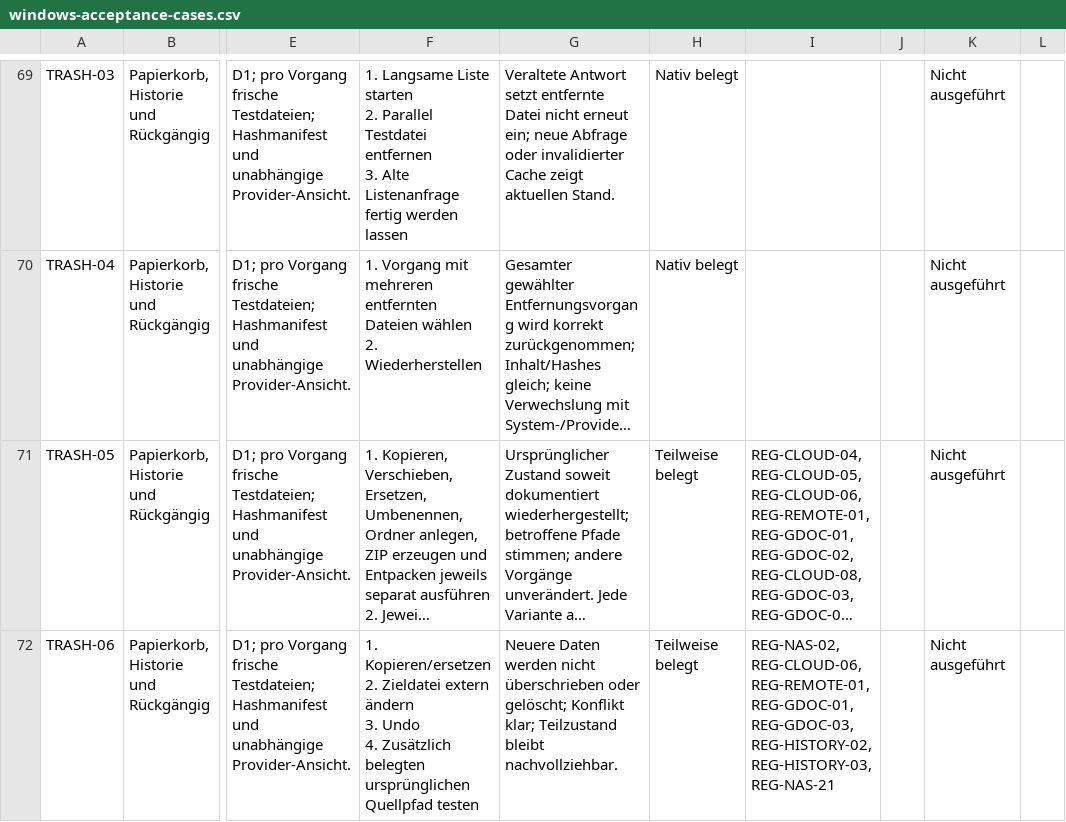
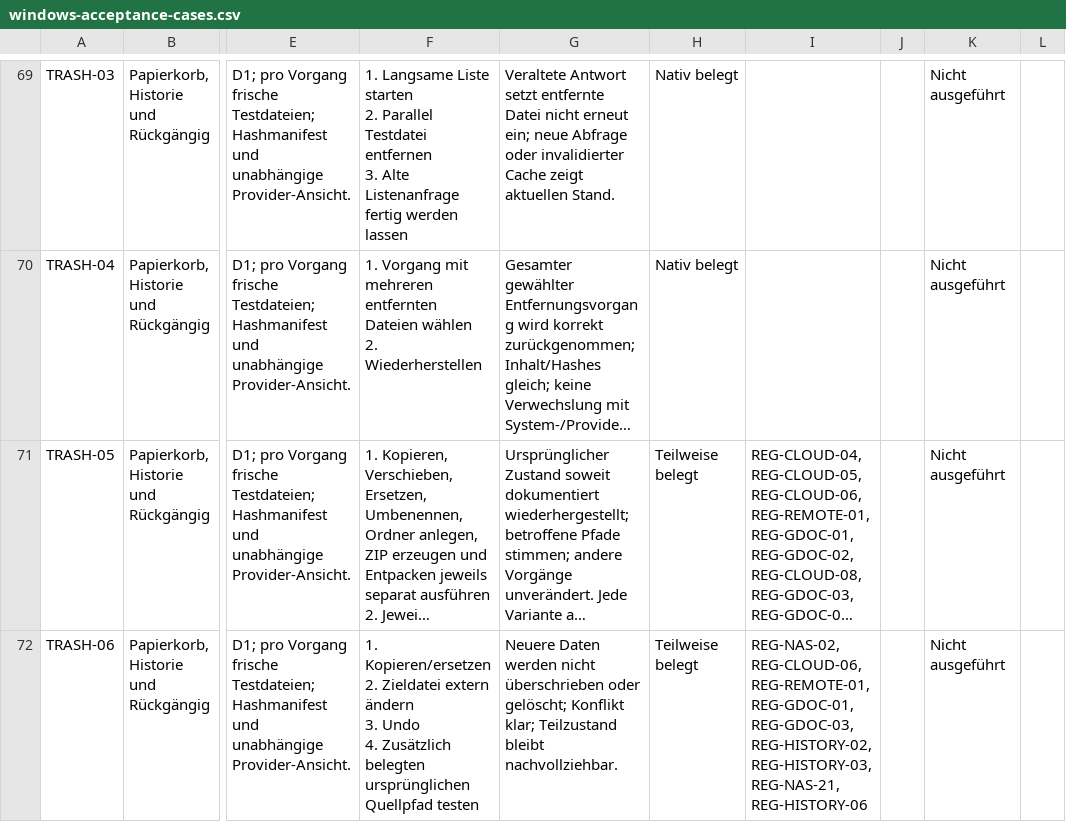
Before and after one commit to Niclas85/OpenCommander, a CSV file: docs/windows-acceptance-cases.csv, drawn as a sheet; only a part is shown, gaps mark what is left out; long unchanged cells end in …; the diff covers the shown part only; the diff names each change by its address in the sheet, - before the commit and + after, or states it on an @@ line.

```diff
--- a/docs/windows-acceptance-cases.csv
+++ b/docs/windows-acceptance-cases.csv
-I72: …REG-HISTORY-02, REG-HISTORY-03, REG-NAS-21
+I72: …REG-HISTORY-02, REG-HISTORY-03, REG-NAS-21, REG-HISTORY-06
```
Also changed, not shown: 2 edited cells elsewhere in this file, 3 other files.
